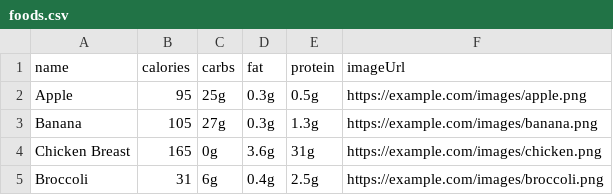
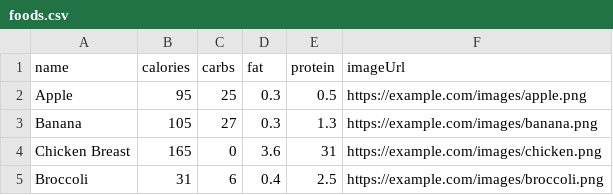
Before and after one commit to anarotgonbaatar/FitMe, a CSV file: public/foods.csv, drawn as a sheet.

```diff
--- a/public/foods.csv
+++ b/public/foods.csv
@@ -1,5 +1,5 @@
 name,calories,carbs,fat,protein,imageUrl
-Apple,95,25g,0.3g,0.5g,https://example.com/images/apple.png
-Banana,105,27g,0.3g,1.3g,https://example.com/images/banana.png
-Chicken Breast,165,0g,3.6g,31g,https://example.com/images/chicken.png
-Broccoli,31,6g,0.4g,2.5g,https://example.com/images/broccoli.png
+Apple,95,25,0.3,0.5,https://example.com/images/apple.png
+Banana,105,27,0.3,1.3,https://example.com/images/banana.png
+Chicken Breast,165,0,3.6,31,https://example.com/images/chicken.png
+Broccoli,31,6,0.4,2.5,https://example.com/images/broccoli.png
```
Also changed, not shown: 13 other files.
